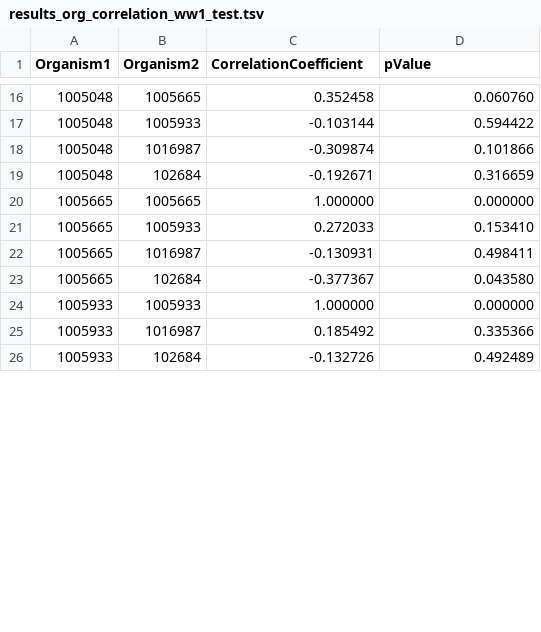
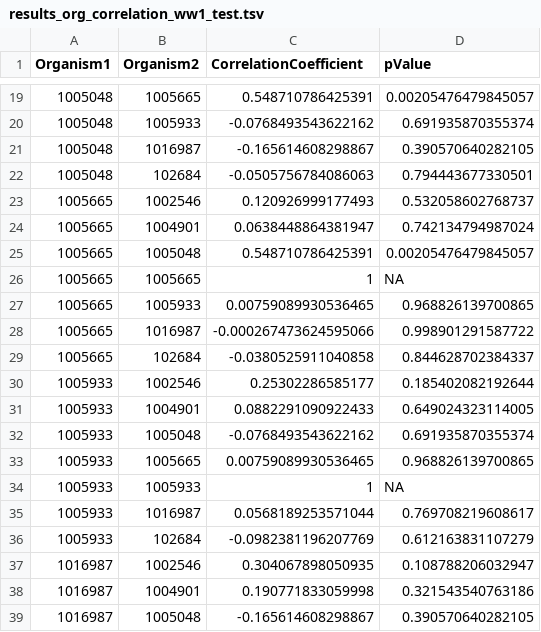
Before and after one commit to iddiiizzzz/Exjobb, a TSV file: test_files/results_org_correlation_ww1_test.tsv, drawn as a sheet; only a part is shown, gaps mark what is left out; the diff covers the shown part only.

Commit message:
correlation stuff

```diff
--- a/test_files/results_org_correlation_ww1_test.tsv
+++ b/test_files/results_org_correlation_ww1_test.tsv
@@ -16,11 +19,21 @@ Organism1	Organism2	CorrelationCoefficient	pValue
-1005048	1005665	0.352458	0.060760
-1005048	1005933	-0.103144	0.594422
-1005048	1016987	-0.309874	0.101866
-1005048	102684	-0.192671	0.316659
-1005665	1005665	1.000000	0.000000
-1005665	1005933	0.272033	0.153410
-1005665	1016987	-0.130931	0.498411
-1005665	102684	-0.377367	0.043580
-1005933	1005933	1.000000	0.000000
-1005933	1016987	0.185492	0.335366
-1005933	102684	-0.132726	0.492489
+1005048	1005665	0.548710786425391	0.00205476479845057
+1005048	1005933	-0.0768493543622162	0.691935870355374
+1005048	1016987	-0.165614608298867	0.390570640282105
+1005048	102684	-0.0505756784086063	0.794443677330501
+1005665	1002546	0.120926999177493	0.532058602768737
+1005665	1004901	0.0638448864381947	0.742134794987024
+1005665	1005048	0.548710786425391	0.00205476479845057
+1005665	1005665	1	NA
+1005665	1005933	0.00759089930536465	0.968826139700865
+1005665	1016987	-0.000267473624595066	0.998901291587722
+1005665	102684	-0.0380525911040858	0.844628702384337
+1005933	1002546	0.25302286585177	0.185402082192644
+1005933	1004901	0.0882291090922433	0.649024323114005
+1005933	1005048	-0.0768493543622162	0.691935870355374
+1005933	1005665	0.00759089930536465	0.968826139700865
+1005933	1005933	1	NA
+1005933	1016987	0.0568189253571044	0.769708219608617
+1005933	102684	-0.0982381196207769	0.612163831107279
+1016987	1002546	0.304067898050935	0.108788206032947
+1016987	1004901	0.190771833059998	0.321543540763186
+1016987	1005048	-0.165614608298867	0.390570640282105
```
Also changed, not shown: 11 added rows and 34 edited cells elsewhere in this file, test_files/rewritten_test_kraken1.tsv, 8 other files.
